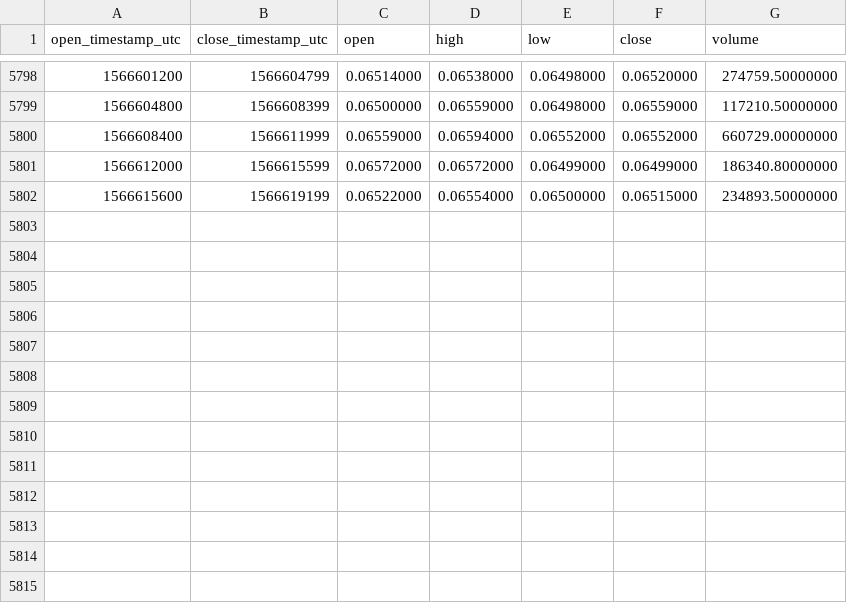
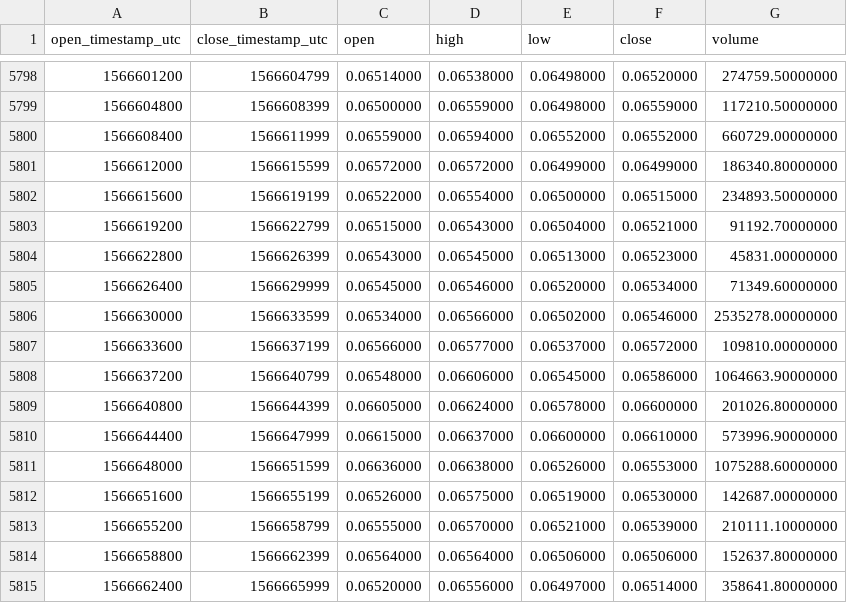
Before and after one commit to cryptobigbro/binance-TRXXRP, a CSV file: binance-TRXXRP-1h.csv, drawn as a sheet; only a part is shown, gaps mark what is left out; the diff names each change by its address in the sheet, - before the commit and + after, or states it on an @@ line.

Commit message:
Update OHLCV data.

```diff
--- a/binance-TRXXRP-1h.csv
+++ b/binance-TRXXRP-1h.csv
+row 5803: 1566619200 | 1566622799 | 0.06515000 | 0.06543000 | 0.06504000 | 0.06521000 | 91192.70000000
+row 5804: 1566622800 | 1566626399 | 0.06543000 | 0.06545000 | 0.06513000 | 0.06523000 | 45831.00000000
+row 5805: 1566626400 | 1566629999 | 0.06545000 | 0.06546000 | 0.06520000 | 0.06534000 | 71349.60000000
+row 5806: 1566630000 | 1566633599 | 0.06534000 | 0.06566000 | 0.06502000 | 0.06546000 | 2535278.00000000
+row 5807: 1566633600 | 1566637199 | 0.06566000 | 0.06577000 | 0.06537000 | 0.06572000 | 109810.00000000
+row 5808: 1566637200 | 1566640799 | 0.06548000 | 0.06606000 | 0.06545000 | 0.06586000 | 1064663.90000000
+row 5809: 1566640800 | 1566644399 | 0.06605000 | 0.06624000 | 0.06578000 | 0.06600000 | 201026.80000000
+row 5810: 1566644400 | 1566647999 | 0.06615000 | 0.06637000 | 0.06600000 | 0.06610000 | 573996.90000000
+row 5811: 1566648000 | 1566651599 | 0.06636000 | 0.06638000 | 0.06526000 | 0.06553000 | 1075288.60000000
+row 5812: 1566651600 | 1566655199 | 0.06526000 | 0.06575000 | 0.06519000 | 0.06530000 | 142687.00000000
+row 5813: 1566655200 | 1566658799 | 0.06555000 | 0.06570000 | 0.06521000 | 0.06539000 | 210111.10000000
+row 5814: 1566658800 | 1566662399 | 0.06564000 | 0.06564000 | 0.06506000 | 0.06506000 | 152637.80000000
+row 5815: 1566662400 | 1566665999 | 0.06520000 | 0.06556000 | 0.06497000 | 0.06514000 | 358641.80000000
```
